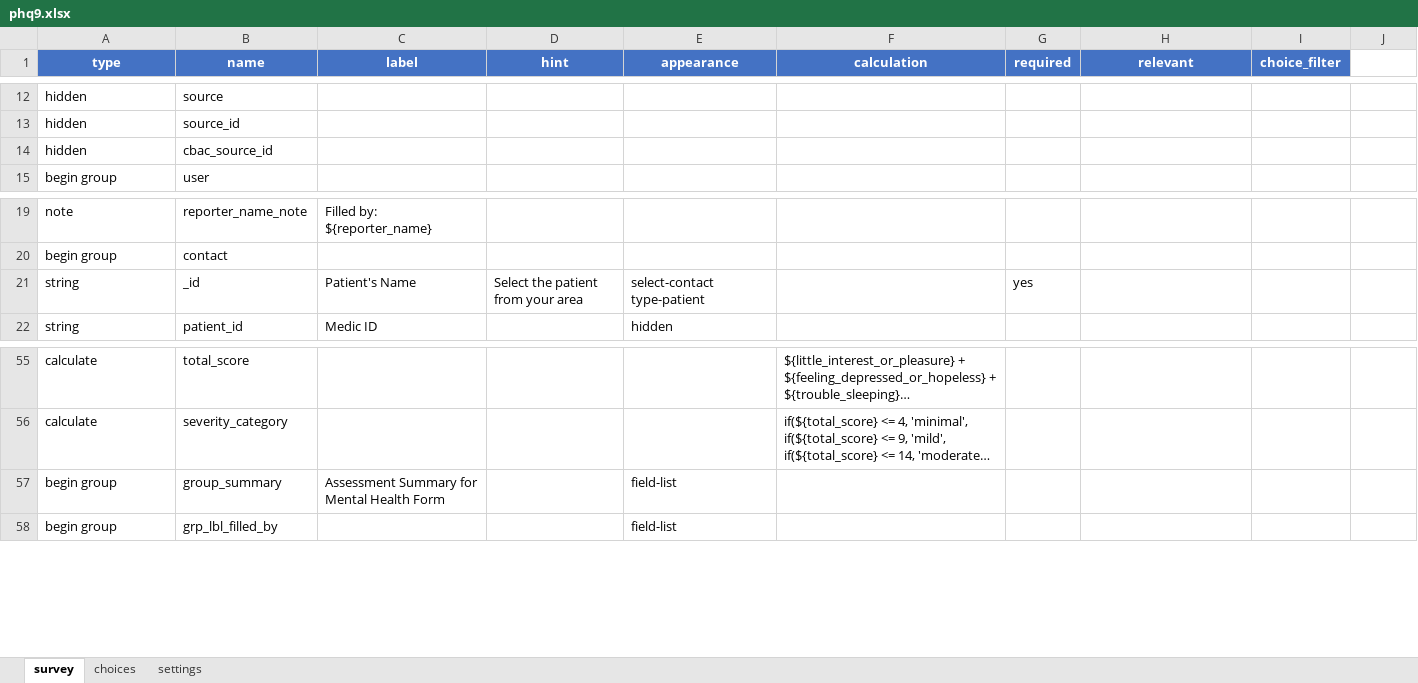
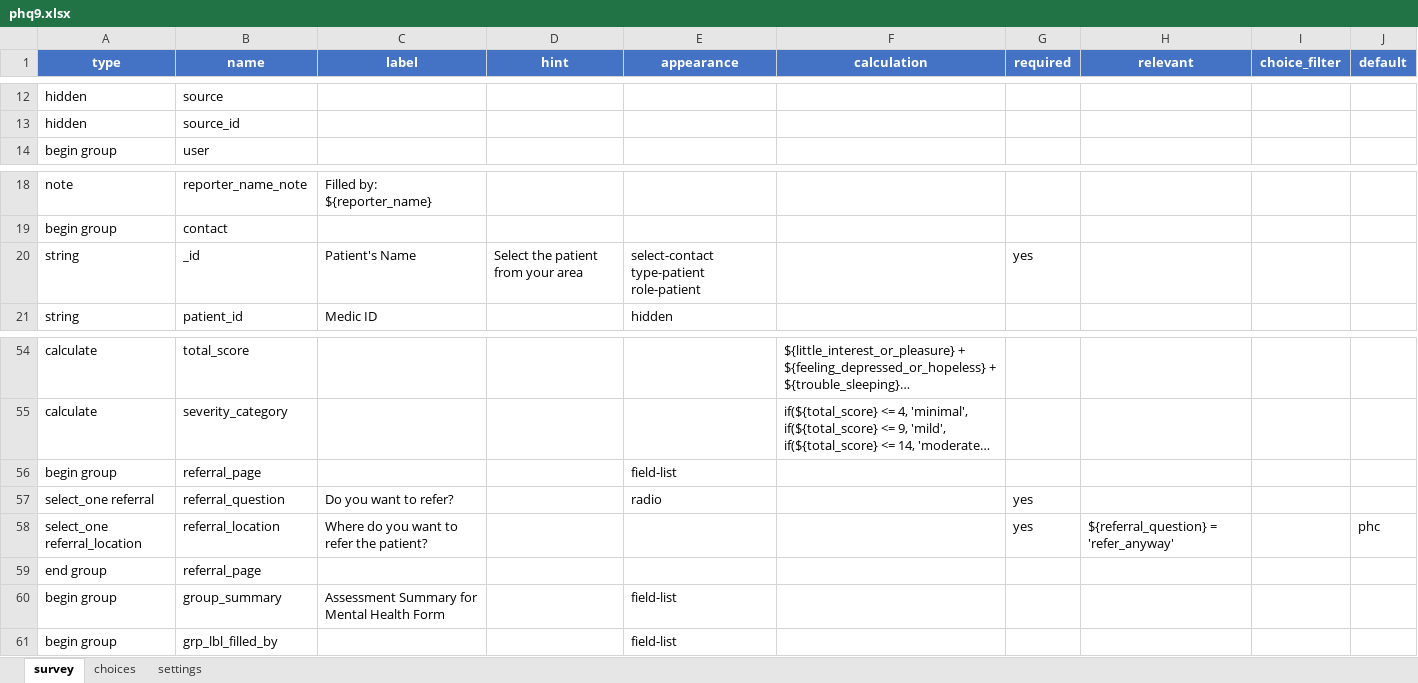
Before and after one commit to neeraj2021/cht-core, an Excel workbook: config/demo/forms/app/phq9.xlsx, sheet survey, drawn as a sheet; only a part is shown, gaps mark what is left out; long unchanged cells end in …; values as stored, in another font and other column widths than the file's, no borders; removed rows and columns are numbered as before the commit, all else as after; the diff names each change by its address in the sheet, - before the commit and + after, or states it on an @@ line.

Commit message:
feat: add BC and PHQ-9 referral review forms, update patient forms, and integrate referral details into oral cancer review.

```diff
--- a/config/demo/forms/app/phq9.xlsx (sheet survey)
+++ b/config/demo/forms/app/phq9.xlsx (sheet survey)
-J1: (empty)
+J1: default
-J1 fill: none
+J1 fill: #4472C4
-row 14: hidden | cbac_source_id
-E20 (appearance): select-contact type-patient
+E20 (appearance): select-contact type-patient role-patient
+row 56: begin group | referral_page |  |  | field-list
+row 57: select_one referral | referral_question | Do you want to refer? |  | radio |  | yes
+row 58: select_one referral_location | referral_location | Where do you want to refer the patient? |  |  |  | yes | ${referral_question} = 'refer_anyway' |  | phc
+row 59: end group | referral_page
```
Also changed, not shown: sheet choices, config/demo/forms/app/physician_oral_cancer_review.xlsx, 13 other files.
